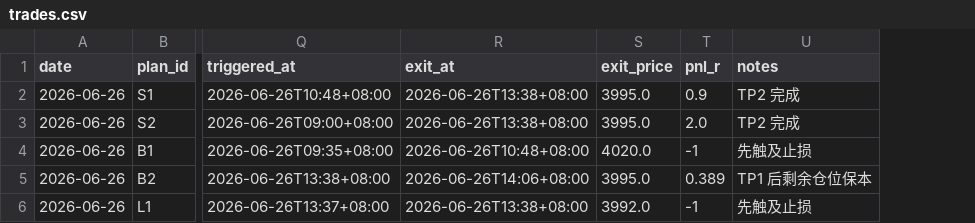
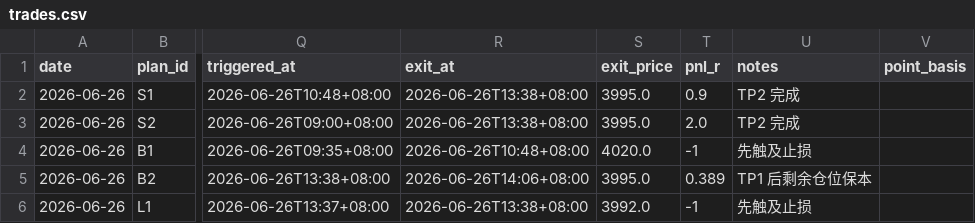
Before and after one commit to MatrixChoi/gold-advisor-dashboard, a CSV file: data/trades.csv, drawn as a sheet; only a part is shown, gaps mark what is left out; the diff covers the shown part only; the diff names each change by its address in the sheet, - before the commit and + after, or states it on an @@ line.

```diff
--- a/data/trades.csv
+++ b/data/trades.csv
+column V (point_basis), empty
```
Also changed, not shown: 5 added rows elsewhere in this file, 3 other files.
